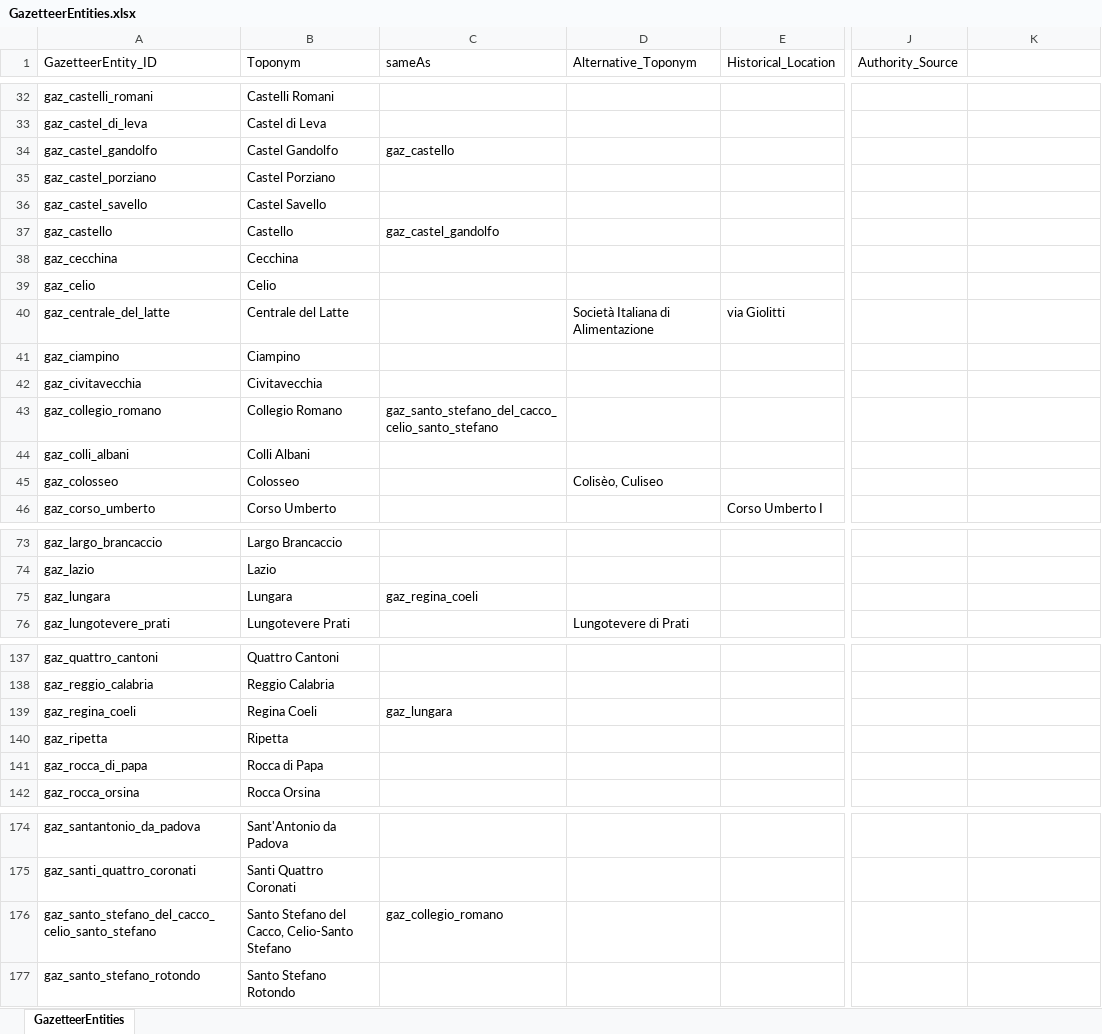
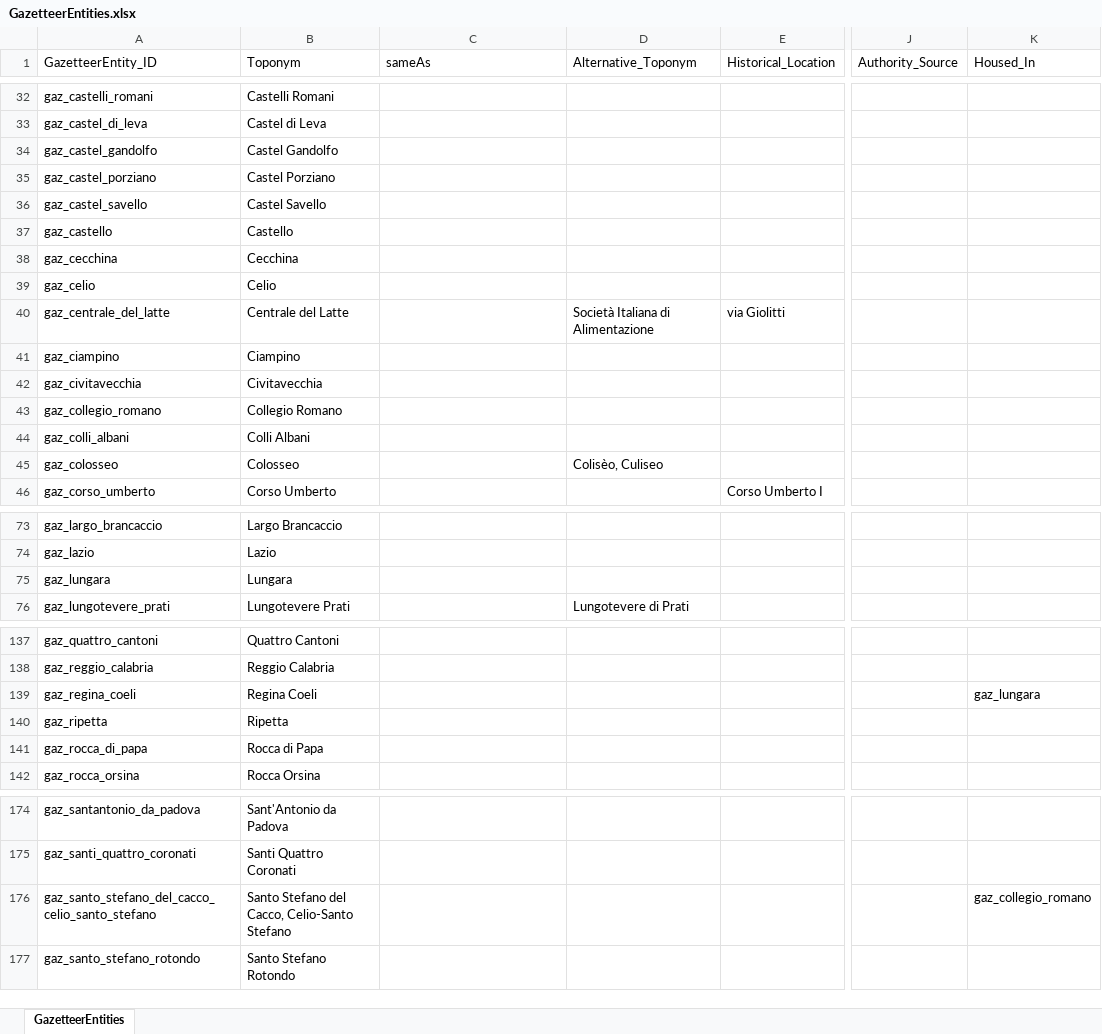
Before and after one commit to lnz-sbt3/gaddatlas, an Excel workbook: data/source/xlsx/GazetteerEntities.xlsx, sheet GazetteerEntities, drawn as a sheet; only a part is shown, gaps mark what is left out; values as stored, in another font and other column widths than the file's, no borders; the diff names each change by its address in the sheet, - before the commit and + after, or states it on an @@ line.

```diff
--- a/data/source/xlsx/GazetteerEntities.xlsx (sheet GazetteerEntities)
+++ b/data/source/xlsx/GazetteerEntities.xlsx (sheet GazetteerEntities)
-K1: (empty)
+K1: Housed_In
-C34 (sameAs): gaz_castello
+C34 (sameAs): (empty)
-C37 (sameAs): gaz_castel_gandolfo
+C37 (sameAs): (empty)
-C43 (sameAs): gaz_santo_stefano_del_cacco_celio_santo_stefano
+C43 (sameAs): (empty)
-C75 (sameAs): gaz_regina_coeli
+C75 (sameAs): (empty)
-C139 (sameAs): gaz_lungara
+C139 (sameAs): (empty)
-K139 (Housed_In): (empty)
+K139 (Housed_In): gaz_lungara
-C176 (sameAs): gaz_collegio_romano
+C176 (sameAs): (empty)
-K176 (Housed_In): (empty)
+K176 (Housed_In): gaz_collegio_romano
```
Also changed, not shown: data/source/xlsx/Assertions.xlsx, 16 other files.
